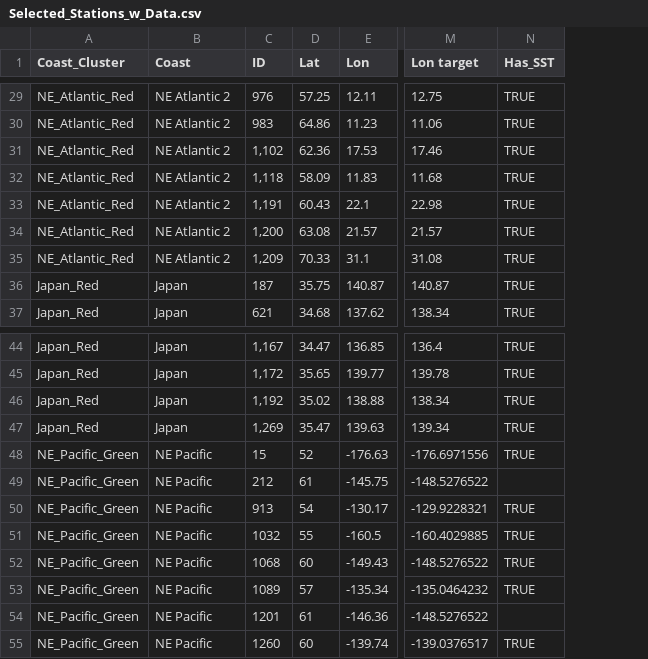
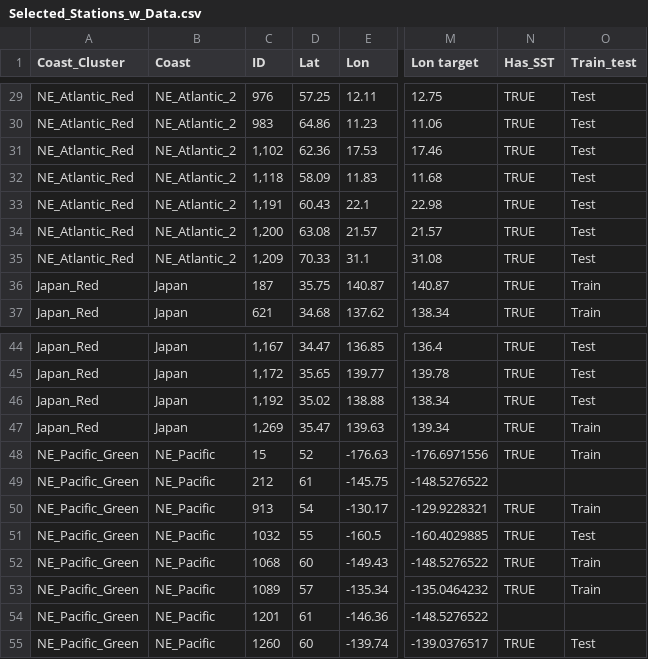
Before and after one commit to beckdeyoung816/MS_Flooding_Thesis, a CSV file: Beck_Thesis/Stations/Selected_Stations_w_Data.csv, drawn as a sheet; only a part is shown, gaps mark what is left out; the diff covers the shown part only; the diff names each change by its address in the sheet, - before the commit and + after, or states it on an @@ line.

Commit message:
Testing and Training stations

```diff
--- a/Beck_Thesis/Stations/Selected_Stations_w_Data.csv
+++ b/Beck_Thesis/Stations/Selected_Stations_w_Data.csv
+column O (Train_test), rows 29-37: Test | Test | Test | Test | Test | Test | Test | Train | Train; rows 44-55: Test | Test | Test | Train | Train |  | Train | Test | Train | Train |  | Test
-B29:B35 (Coast): NE Atlantic 2
+B29:B35 (Coast): NE_Atlantic_2
-B48:B55 (Coast): NE Pacific
+B48:B55 (Coast): NE_Pacific
```
Also changed, not shown: 27 edited cells elsewhere in this file, 10 other files.
